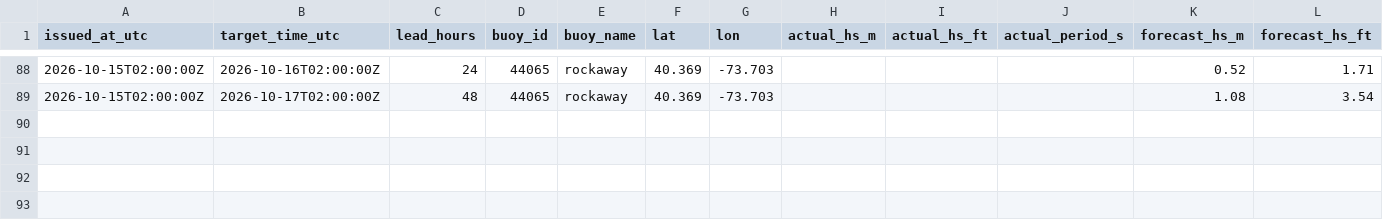
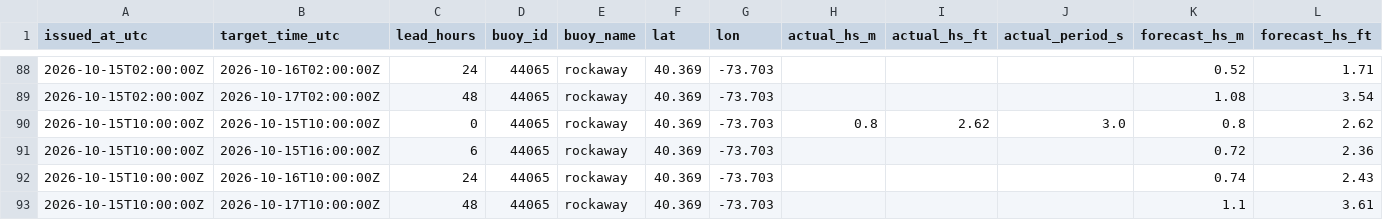
Before and after one commit to philbliss99/surfpy-custom-logger, a CSV file: data/44065_rockaway_log.csv, drawn as a sheet; only a part is shown, gaps mark what is left out; rows hold the shown columns only; the diff names each change by its address in the sheet, - before the commit and + after, or states it on an @@ line.

```diff
--- a/data/44065_rockaway_log.csv
+++ b/data/44065_rockaway_log.csv
+row 90: 2026-10-15T10:00:00Z | 2026-10-15T10:00:00Z | 0 | 44065 | rockaway | 40.369 | -73.703 | 0.8 | 2.62 | 3.0 | 0.8 | 2.62
+row 91: 2026-10-15T10:00:00Z | 2026-10-15T16:00:00Z | 6 | 44065 | rockaway | 40.369 | -73.703 |  |  |  | 0.72 | 2.36
+row 92: 2026-10-15T10:00:00Z | 2026-10-16T10:00:00Z | 24 | 44065 | rockaway | 40.369 | -73.703 |  |  |  | 0.74 | 2.43
+row 93: 2026-10-15T10:00:00Z | 2026-10-17T10:00:00Z | 48 | 44065 | rockaway | 40.369 | -73.703 |  |  |  | 1.1 | 3.61
```
Also changed, not shown: data/46053_santabarbara_log.csv, data/46221_santamonica_log.csv.
